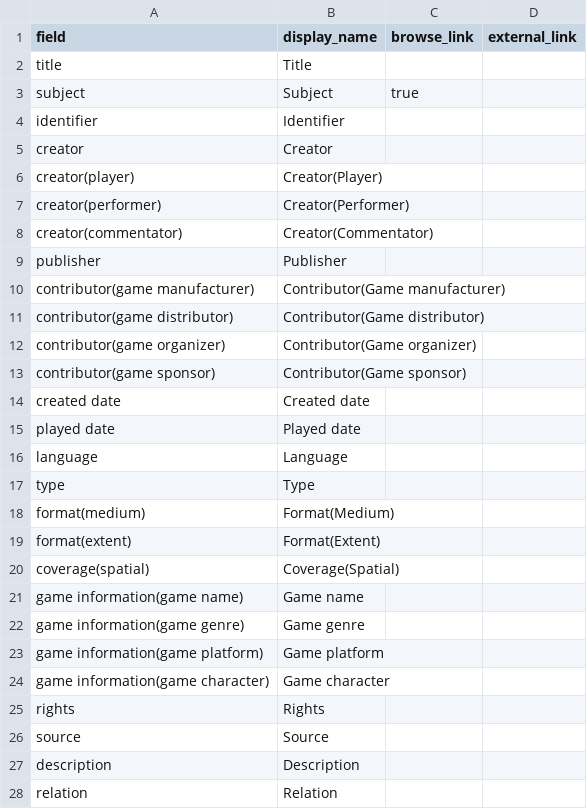
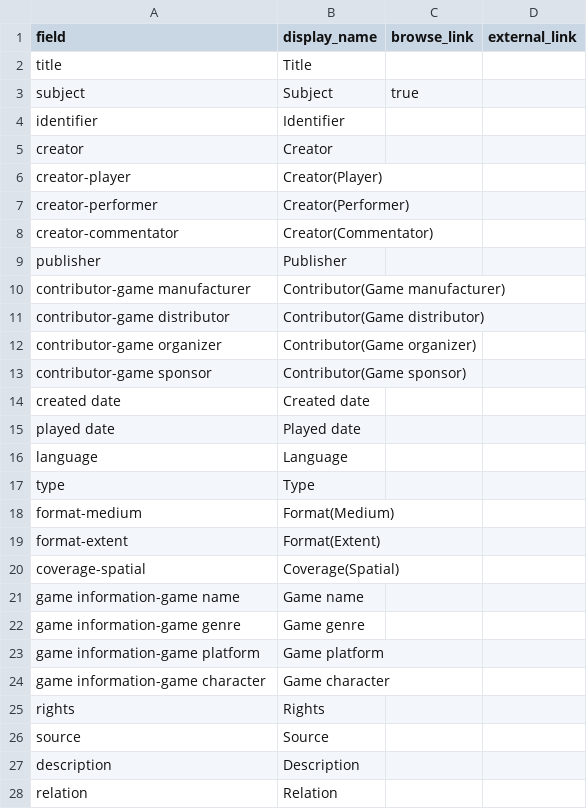
Before and after one commit to state0621/game-repository, a CSV file: _data/config-metadata.csv, drawn as a sheet.

Commit message:
Update config-metadata.csv

```diff
--- a/_data/config-metadata.csv
+++ b/_data/config-metadata.csv
@@ -5,10 +5,10 @@ identifier,Identifier,
 creator,Creator,
-creator(player),Creator(Player),
-creator(performer),Creator(Performer),
-creator(commentator),Creator(Commentator),
+creator-player,Creator(Player),
+creator-performer,Creator(Performer),
+creator-commentator,Creator(Commentator),
 publisher,Publisher,
-contributor(game manufacturer),Contributor(Game manufacturer),
-contributor(game distributor),Contributor(Game distributor),
-contributor(game organizer),Contributor(Game organizer),
-contributor(game sponsor),Contributor(Game sponsor),
+contributor-game manufacturer,Contributor(Game manufacturer),
+contributor-game distributor,Contributor(Game distributor),
+contributor-game organizer,Contributor(Game organizer),
+contributor-game sponsor,Contributor(Game sponsor),
 created date,Created date,
@@ -17,9 +17,9 @@ language,Language,
 type,Type,
-format(medium),Format(Medium),
-format(extent),Format(Extent),
-coverage(spatial),Coverage(Spatial),
-game information(game name),Game name,
-game information(game genre),Game genre,
-game information(game platform),Game platform,
-game information(game character),Game character,
+format-medium,Format(Medium),
+format-extent,Format(Extent),
+coverage-spatial,Coverage(Spatial),
+game information-game name,Game name,
+game information-game genre,Game genre,
+game information-game platform,Game platform,
+game information-game character,Game character,
 rights,Rights,
```
